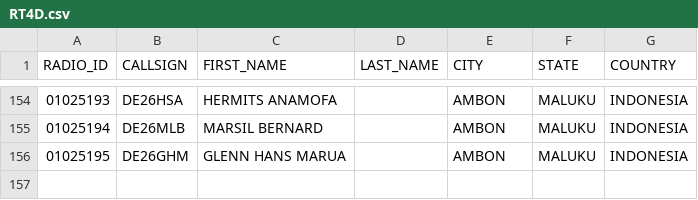
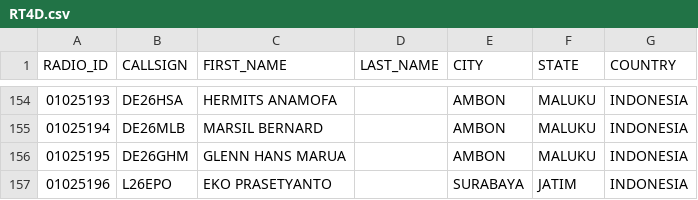
Before and after one commit to tombolptt/file_csv, a CSV file: RT4D.csv, drawn as a sheet; only a part is shown, gaps mark what is left out.

Commit message:
Update kontak RT4D.csv otomatis via Aplikasi

```diff
--- a/RT4D.csv
+++ b/RT4D.csv
@@ -156 +156,2 @@ RADIO_ID,CALLSIGN,FIRST_NAME,LAST_NAME,CITY,STATE,COUNTRY
 01025195,DE26GHM,GLENN HANS MARUA,,AMBON,MALUKU,INDONESIA
+01025196,L26EPO,EKO PRASETYANTO,,SURABAYA,JATIM,INDONESIA
```
